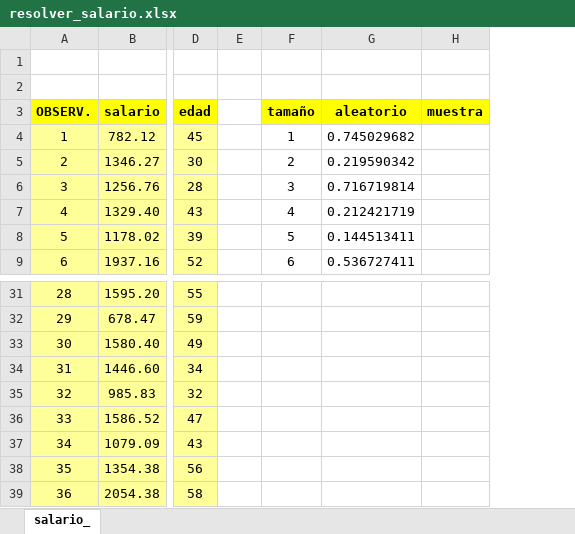
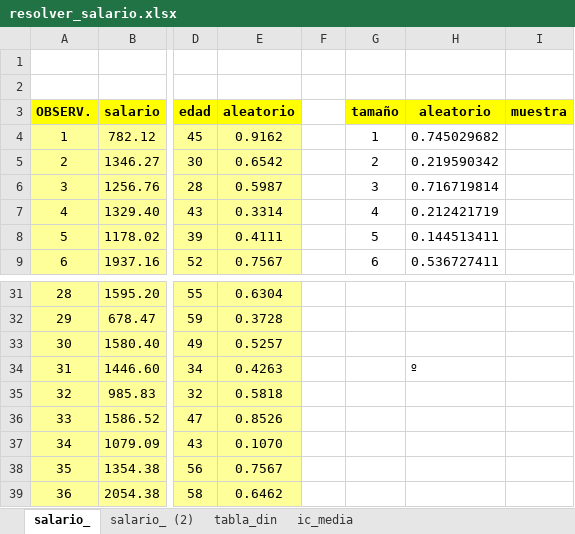
Before and after one commit to mmngreco/PyEconEst_2, an Excel workbook: PRACTICAS/2/resolver_salario.xlsx, sheet salario_, drawn as a sheet; only a part is shown, gaps mark what is left out; values as stored, in another font and other column widths than the file's, no borders; addresses are those after the commit; the diff names each change by its address in the sheet, - before the commit and + after, or states it on an @@ line.

```diff
--- a/PRACTICAS/2/resolver_salario.xlsx (sheet salario_)
+++ b/PRACTICAS/2/resolver_salario.xlsx (sheet salario_)
+sheet tab: salario_ (2)
+sheet tab: tabla_din
+sheet tab: ic_media
+column E, rows 3-9: aleatorio | 0.9162 | 0.6542 | 0.5987 | 0.3314 | 0.4111 | 0.7567; rows 31-39: 0.6304 | 0.3728 | 0.5257 | 0.4263 | 0.5818 | 0.8526 | 0.1070 | 0.7567 | 0.6462
-H34: (empty)
+H34: º
```
Also changed, not shown: 2 other files.
